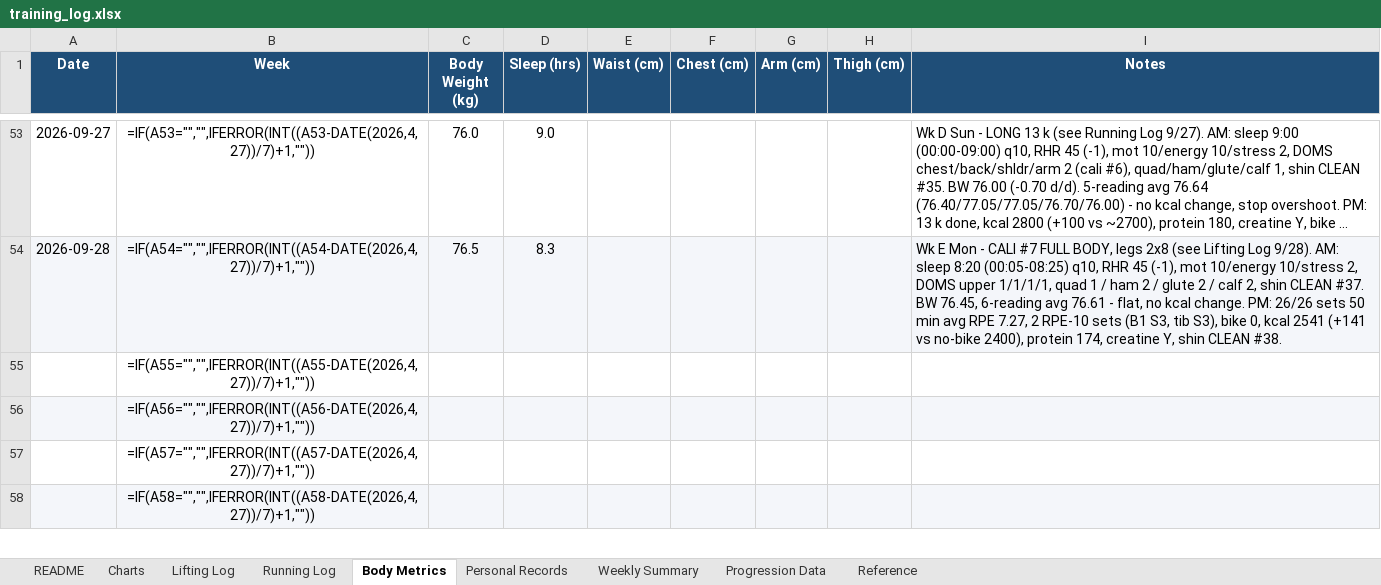
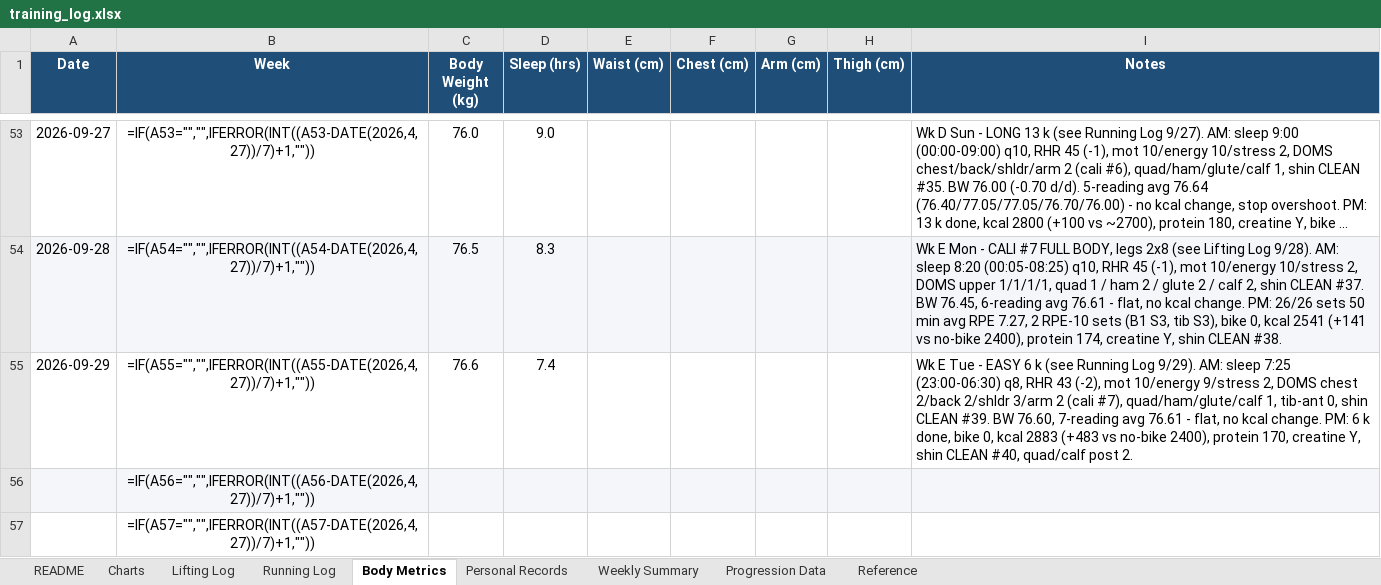
Before and after one commit to Giusepe-3/Training, an Excel workbook: logs/training_log.xlsx, sheet Body Metrics, drawn as a sheet; only a part is shown, gaps mark what is left out; the shorter side is filled out with more unchanged rows; long unchanged cells end in …; values as stored, in another font and other column widths than the file's, no borders; formulas without a stored value are shown as written; the diff names each change by its address in the sheet, - before the commit and + after, or states it on an @@ line.

```diff
--- a/logs/training_log.xlsx (sheet Body Metrics)
+++ b/logs/training_log.xlsx (sheet Body Metrics)
-A55 (Date): (empty)
+A55 (Date): 2026-09-29
-C55 (Body Weight (kg)): (empty)
+C55 (Body Weight (kg)): 76.6
-D55 (Sleep (hrs)): (empty)
+D55 (Sleep (hrs)): 7.4
-I55 (Notes): (empty)
+I55 (Notes): Wk E Tue - EASY 6 k (see Running Log 9/29). AM: sleep 7:25 (23:00-06:30) q8, RHR 43 (-2), mot 10/energy 9/stress 2, DOMS chest 2/back 2/shldr 3/arm 2 (cali #7), quad/ham/glute/calf 1, tib-ant 0, shin CLEAN #39. BW 76.60, 7-reading avg 76.61 - flat, no kcal change. PM: 6 k done, bike 0, kcal 2883 (+483 vs no-bike 2400), protein 170, creatine Y, shin CLEAN #40, quad/calf post 2.
```
Also changed, not shown: sheet Running Log, 1 other file.
